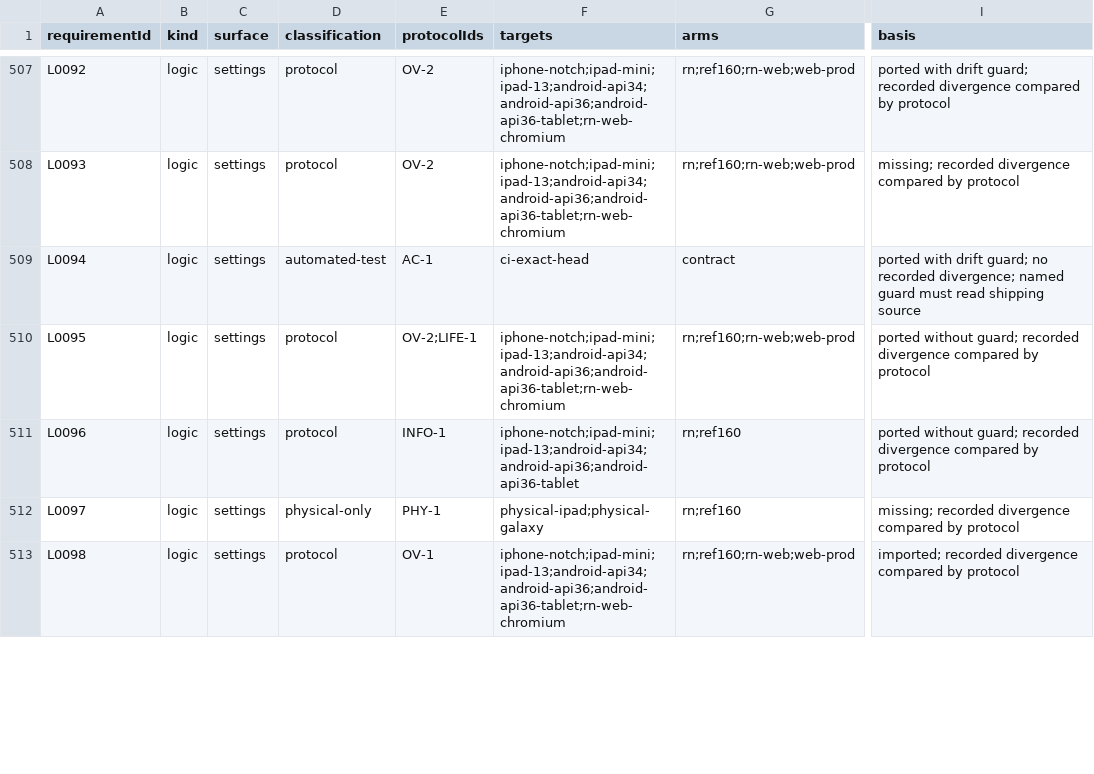
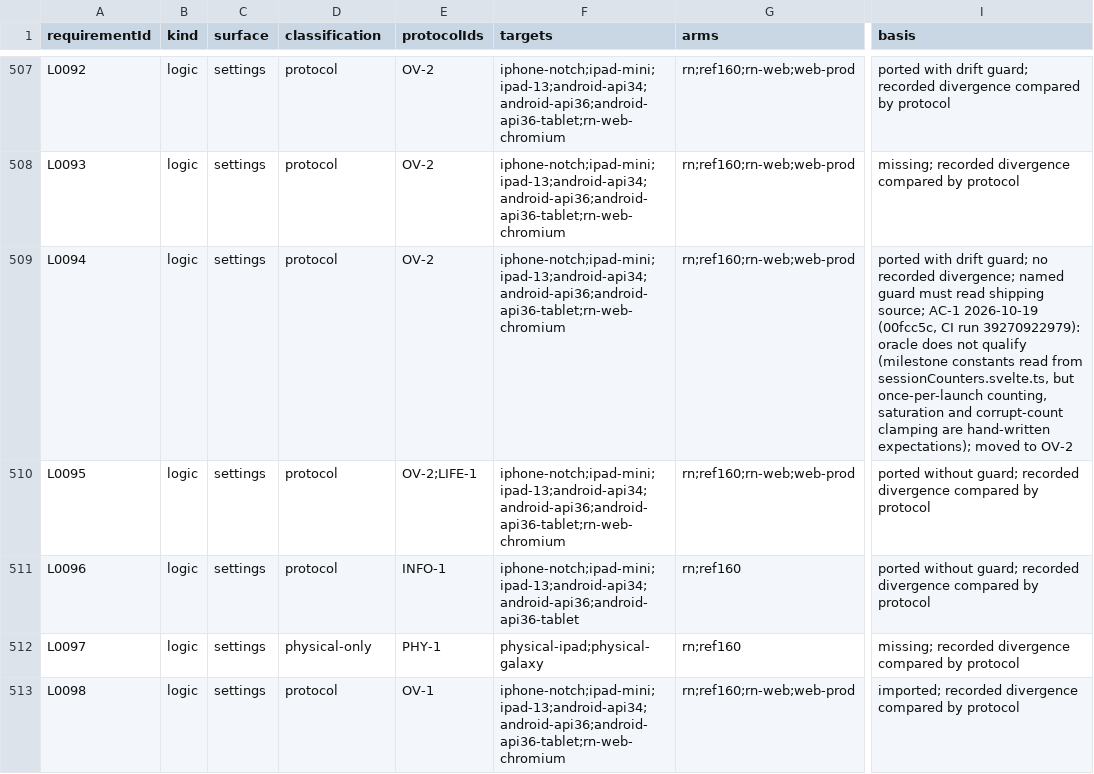
Before and after one commit to KyleMit/Splotch, a CSV file: docs/scratchpad/2026-10-18-device-parity/protocol-mapping.csv, drawn as a sheet; only a part is shown, gaps mark what is left out; the diff covers the shown part only; the diff names each change by its address in the sheet, - before the commit and + after, or states it on an @@ line.

```diff
--- a/docs/scratchpad/2026-10-18-device-parity/protocol-mapping.csv
+++ b/docs/scratchpad/2026-10-18-device-parity/protocol-mapping.csv
-D509 (classification): automated-test
+D509 (classification): protocol
-E509 (protocolIds): AC-1
+E509 (protocolIds): OV-2
-F509 (targets): ci-exact-head
+F509 (targets): iphone-notch;ipad-mini;ipad-13;android-api34;android-api36;android-api36-tablet;rn-web-chromium
-G509 (arms): contract
+G509 (arms): rn;ref160;rn-web;web-prod
-I509 (basis): …read shipping source
+I509 (basis): …read shipping source; AC-1 2026-10-19 (00fcc5c, CI run 39270922979): oracle does not qualify (milestone constants read from sessionCounters.svelte.ts, but once-per-launch counting, saturation and corrupt-count clamping are hand-written expectations); moved to OV-2
```
Also changed, not shown: 104 edited cells elsewhere in this file, 2 other files.
